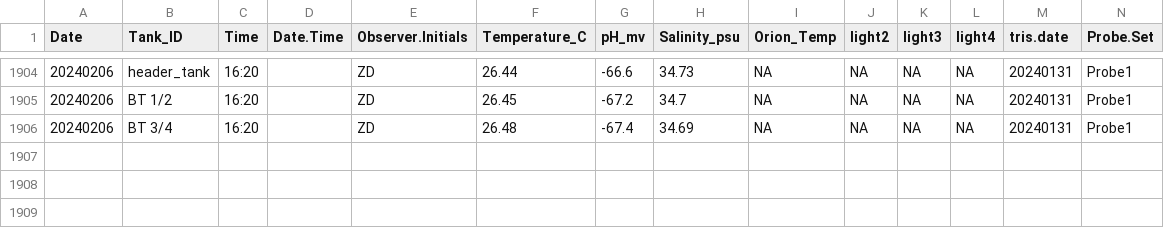
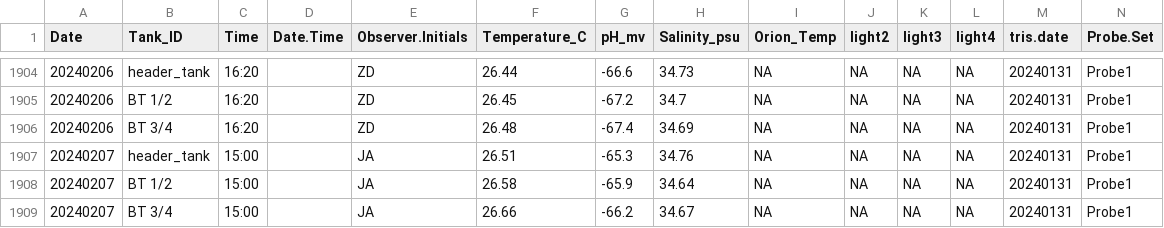
Before and after one commit to Putnam-Lab/CBLS_Wetlab, a CSV file: Data/Daily_measurements_tracking.csv, drawn as a sheet; only a part is shown, gaps mark what is left out; rows hold the shown columns only; the diff names each change by its address in the sheet, - before the commit and + after, or states it on an @@ line.

Commit message:
Update DMs

```diff
--- a/Data/Daily_measurements_tracking.csv
+++ b/Data/Daily_measurements_tracking.csv
+row 1907: 20240207 | header_tank | 15:00 |  | JA | 26.51 | -65.3 | 34.76 | NA | NA | NA | NA | 20240131 | Probe1
+row 1908: 20240207 | BT 1/2 | 15:00 |  | JA | 26.58 | -65.9 | 34.64 | NA | NA | NA | NA | 20240131 | Probe1
+row 1909: 20240207 | BT 3/4 | 15:00 |  | JA | 26.66 | -66.2 | 34.67 | NA | NA | NA | NA | 20240131 | Probe1
```
